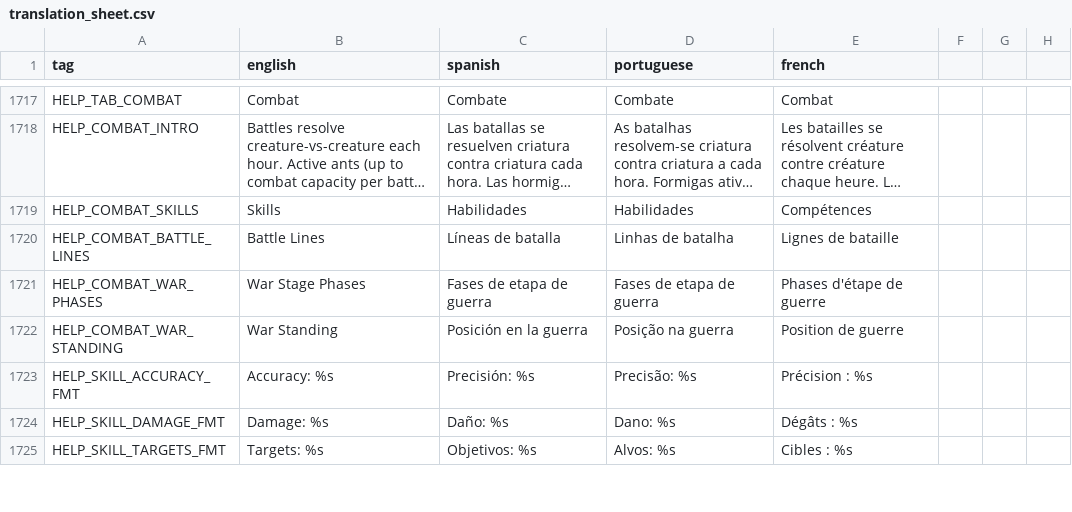
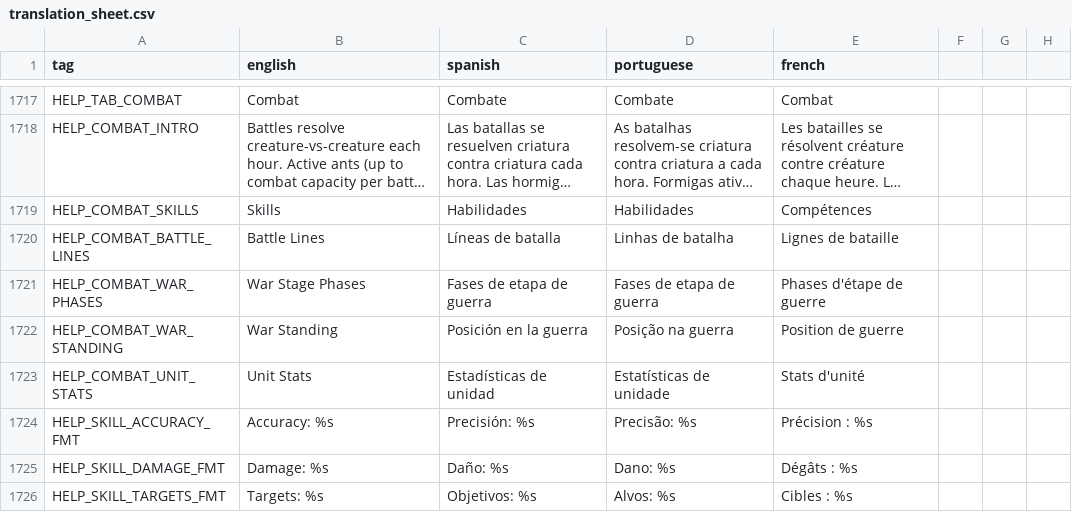
Before and after one commit to Grimidk/FormicEmpire, a CSV file: src/main/resources/texts/translation_sheet.csv, drawn as a sheet; only a part is shown, gaps mark what is left out; long unchanged cells end in …; the diff names each change by its address in the sheet, - before the commit and + after, or states it on an @@ line.

```diff
--- a/src/main/resources/texts/translation_sheet.csv
+++ b/src/main/resources/texts/translation_sheet.csv
+row 1723: HELP_COMBAT_UNIT_STATS | Unit Stats | Estadísticas de unidad | Estatísticas de unidade | Stats d'unité
```
Also changed, not shown: 43 other files.
